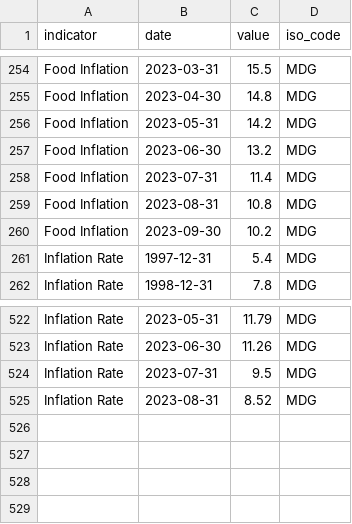
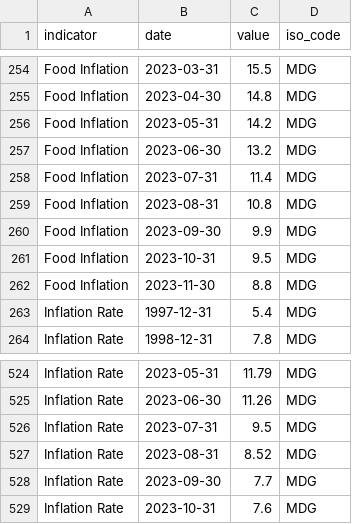
Before and after one commit to ONEcampaign/interest_rates, a CSV file: raw_data/wfp_raw/MDG_inflation.csv, drawn as a sheet; only a part is shown, gaps mark what is left out.

```diff
--- a/raw_data/wfp_raw/MDG_inflation.csv
+++ b/raw_data/wfp_raw/MDG_inflation.csv
@@ -259,3 +259,5 @@ Food Inflation,2023-07-31,11.4,MDG
 Food Inflation,2023-08-31,10.8,MDG
-Food Inflation,2023-09-30,10.2,MDG
+Food Inflation,2023-09-30,9.9,MDG
+Food Inflation,2023-10-31,9.5,MDG
+Food Inflation,2023-11-30,8.8,MDG
 Inflation Rate,1997-12-31,5.4,MDG
@@ -525 +527,3 @@ Inflation Rate,2023-07-31,9.5,MDG
 Inflation Rate,2023-08-31,8.52,MDG
+Inflation Rate,2023-09-30,7.7,MDG
+Inflation Rate,2023-10-31,7.6,MDG
```
Also changed, not shown: raw_data/wfp_raw/BDI_inflation.csv, raw_data/wfp_raw/BEL_inflation.csv, 17 other files.
